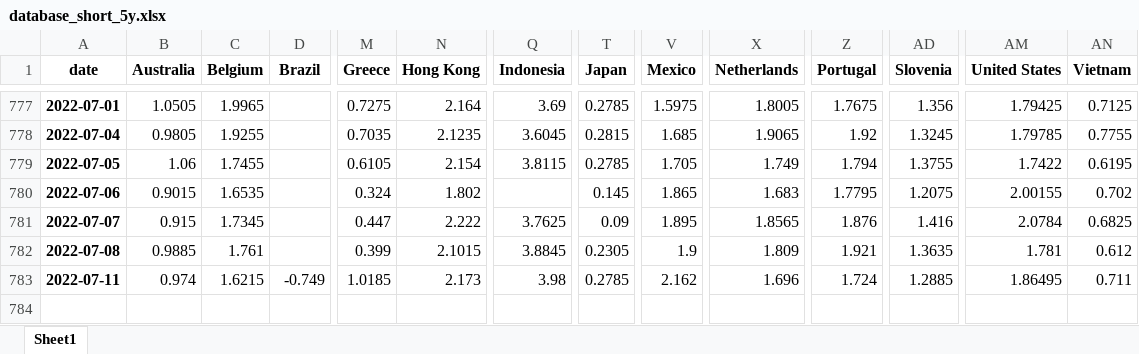
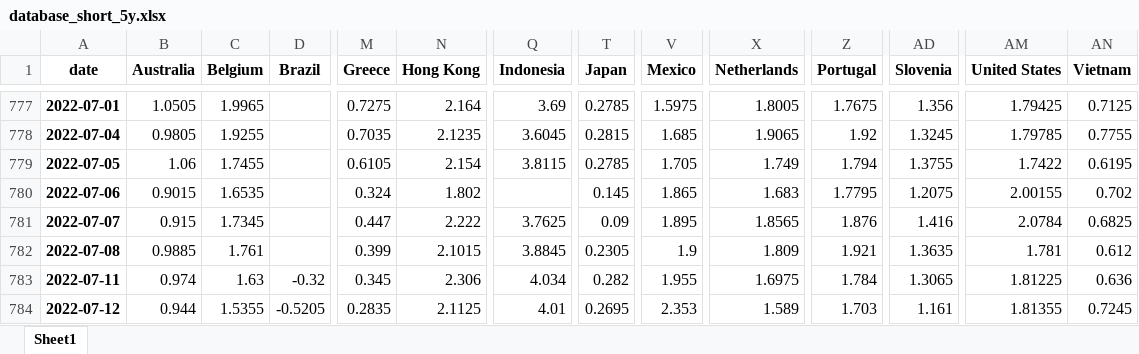
Before and after one commit to cober-data/curvature_database, an Excel workbook: database_short_5y.xlsx, sheet Sheet1, drawn as a sheet; only a part is shown, gaps mark what is left out; values as stored, in another font and other column widths than the file's, no borders; rows hold the shown columns only; the diff names each change by its address in the sheet, - before the commit and + after, or states it on an @@ line.

```diff
--- a/database_short_5y.xlsx (sheet Sheet1)
+++ b/database_short_5y.xlsx (sheet Sheet1)
-C783 (Belgium): 1.6215
+C783 (Belgium): 1.63
-D783 (Brazil): -0.749
+D783 (Brazil): -0.32
-M783 (Greece): 1.0185
+M783 (Greece): 0.345
-N783 (Hong Kong): 2.173
+N783 (Hong Kong): 2.306
-Q783 (Indonesia): 3.98
+Q783 (Indonesia): 4.034
-T783 (Japan): 0.2785
+T783 (Japan): 0.282
-V783 (Mexico): 2.162
+V783 (Mexico): 1.955
-X783 (Netherlands): 1.696
+X783 (Netherlands): 1.6975
-Z783 (Portugal): 1.724
+Z783 (Portugal): 1.784
-AD783 (Slovenia): 1.2885
+AD783 (Slovenia): 1.3065
-AM783 (United States): 1.86495
+AM783 (United States): 1.81225
-AN783 (Vietnam): 0.711
+AN783 (Vietnam): 0.636
+row 784: 2022-07-12 | 0.944 | 1.5355 | -0.5205 | 0.2835 | 2.1125 | 4.01 | 0.2695 | 2.353 | 1.589 | 1.703 | 1.161 | 1.81355 | 0.7245
```
Also changed, not shown: Bonds_France.xlsx, Bonds_India.xlsx, 39 other files.
